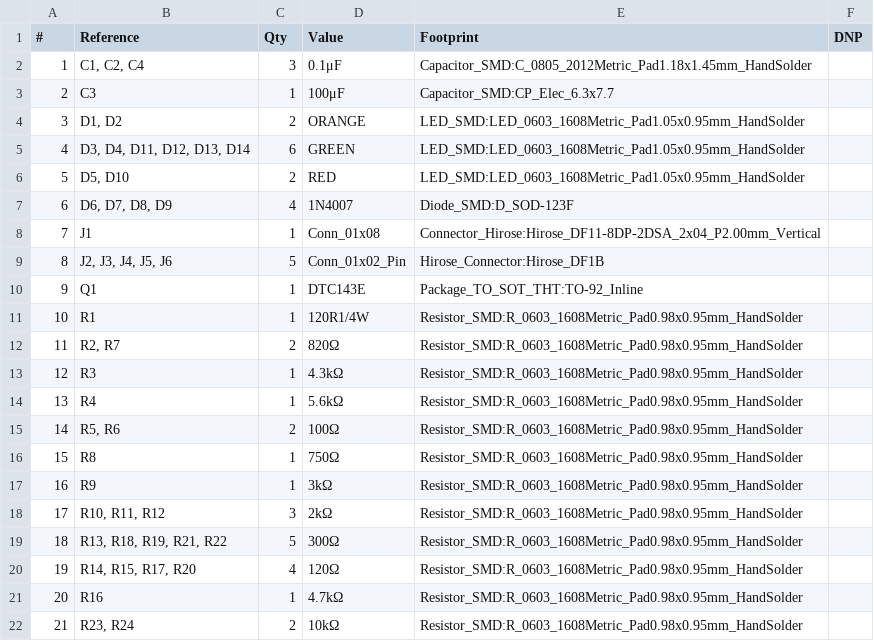
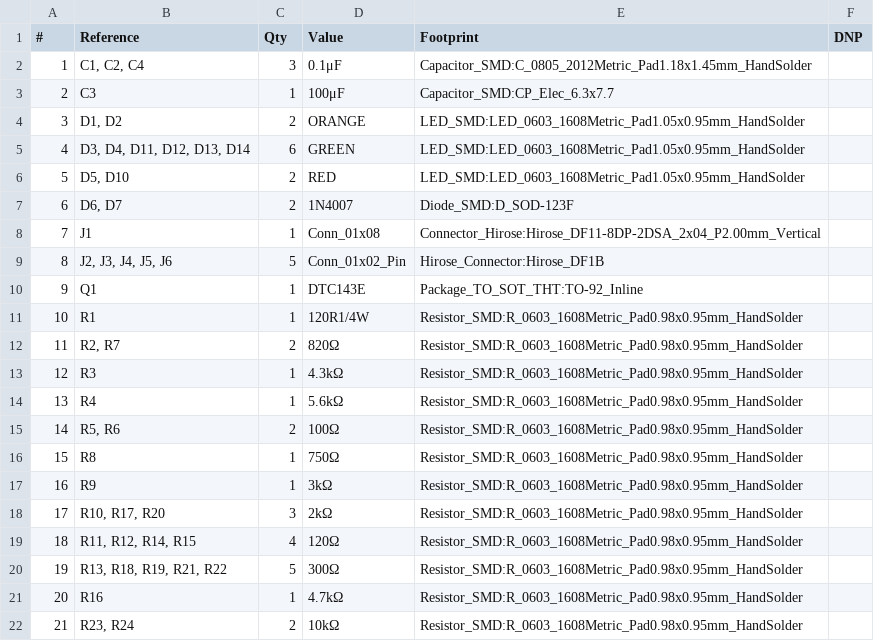
Before and after one commit to tokai-student-rocket-project/H-58-Avionics, a CSV file: Projects/KiCad/FlightModule/FlightModule.csv, drawn as a sheet; only a part is shown; removed rows and columns are numbered as before the commit, all else as after; the diff names each change by its address in the sheet, - before the commit and + after, or states it on an @@ line.

```diff
--- a/Projects/KiCad/FlightModule/FlightModule.csv
+++ b/Projects/KiCad/FlightModule/FlightModule.csv
-B7 (Reference): D6, D7, D8, D9
+B7 (Reference): D6, D7
-C7 (Qty): 4
+C7 (Qty): 2
-B18 (Reference): R10, R11, R12
+B18 (Reference): R10, R17, R20
+row 19: 18 | R11, R12, R14, R15 | 4 | 120Ω | Resistor_SMD:R_0603_1608Metric_Pad0.98x0.95mm_HandSolder
@@ column A (#) renumbered in row 20 @@
-row 20: 19 | R14, R15, R17, R20 | 4 | 120Ω | Resistor_SMD:R_0603_1608Metric_Pad0.98x0.95mm_HandSolder
```
Also changed, not shown: 3 other files.
